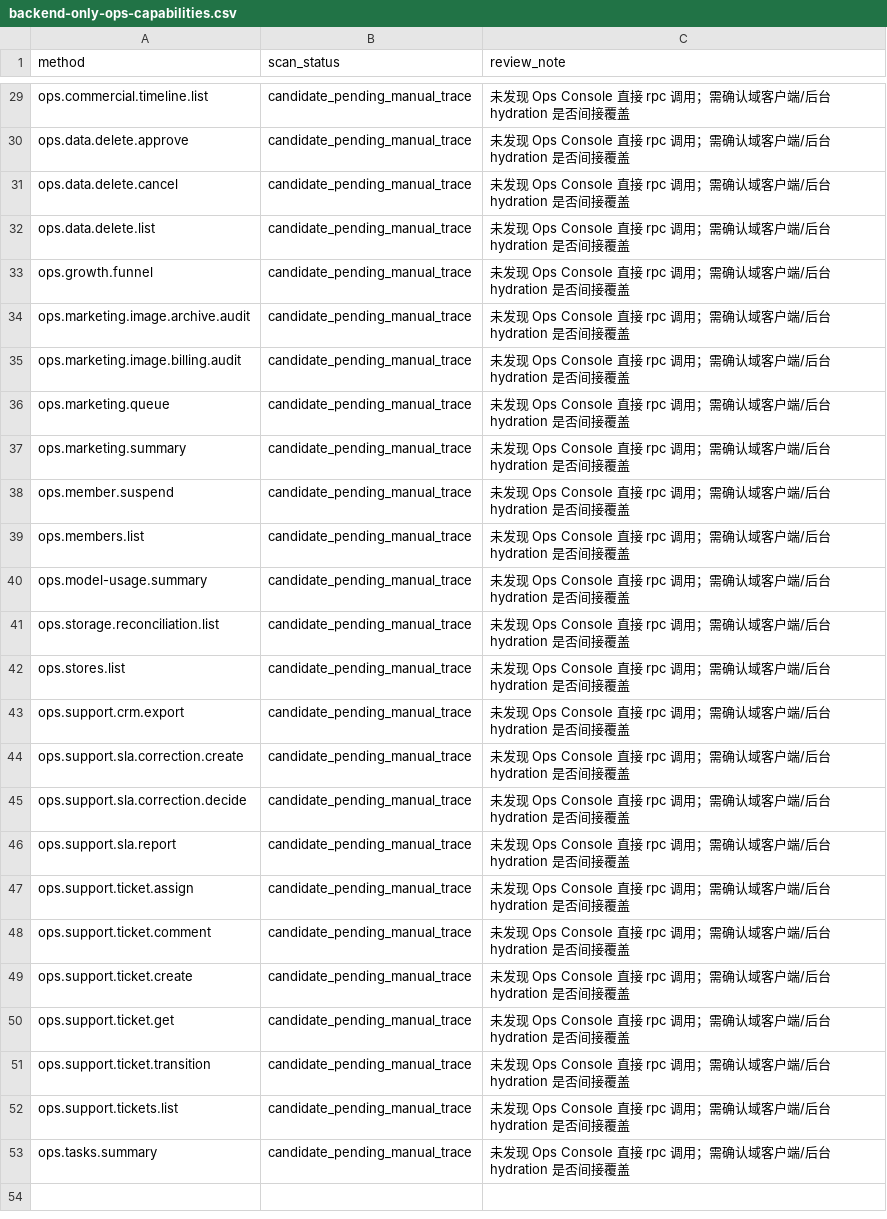
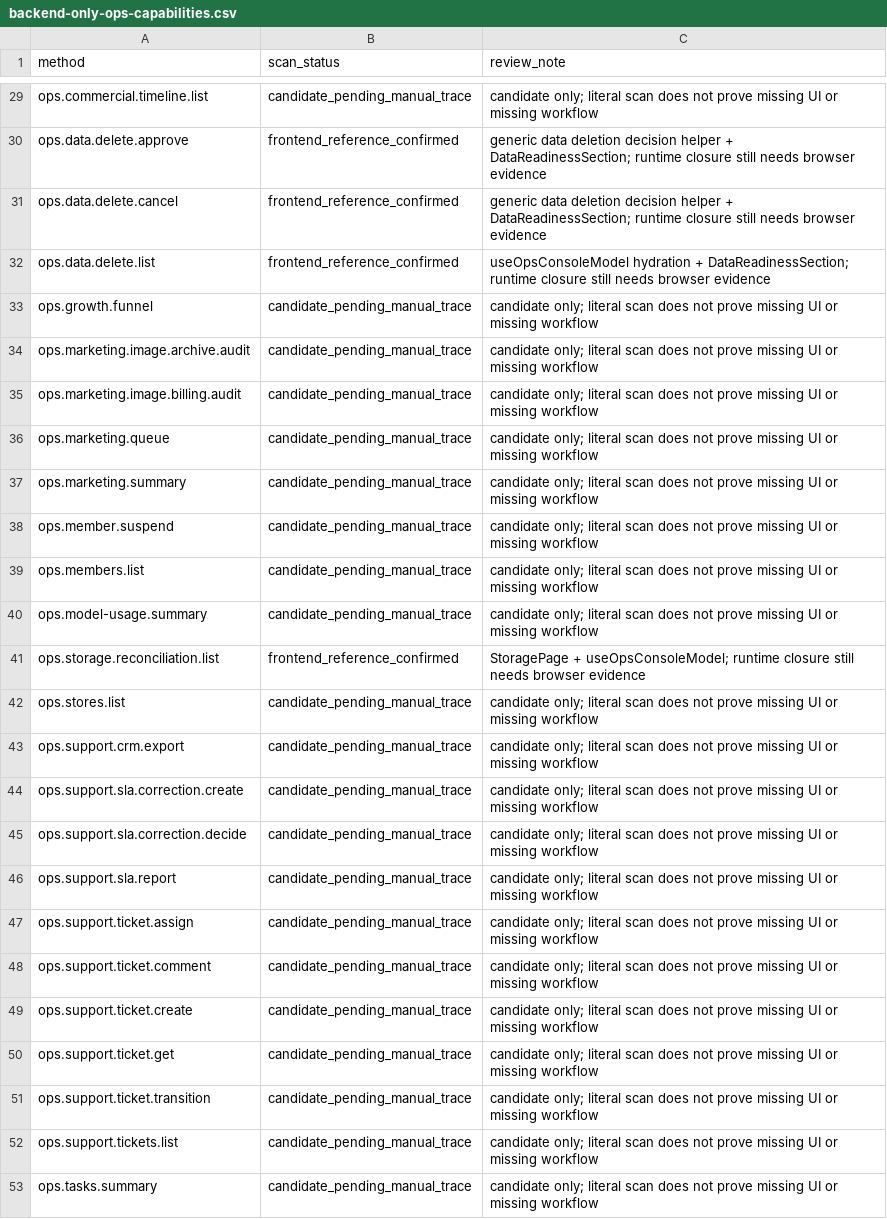
Before and after one commit to Nova-raiding/nova, a CSV file: docs/backend-only-ops-capabilities.csv, drawn as a sheet; only a part is shown, gaps mark what is left out; the diff covers the shown part only; the diff names each change by its address in the sheet, - before the commit and + after, or states it on an @@ line.

Commit message:
docs: refine ops closure audit evidence

```diff
--- a/docs/backend-only-ops-capabilities.csv
+++ b/docs/backend-only-ops-capabilities.csv
-C29 (review_note): 未发现 Ops Console 直接 rpc 调用；需确认域客户端/后台 hydration 是否间接覆盖
+C29 (review_note): candidate only; literal scan does not prove missing UI or missing workflow
-B30:B32 (scan_status): candidate_pending_manual_trace
+B30:B32 (scan_status): frontend_reference_confirmed
-C30:C31 (review_note): 未发现 Ops Console 直接 rpc 调用；需确认域客户端/后台 hydration 是否间接覆盖
+C30:C31 (review_note): generic data deletion decision helper + DataReadinessSection; runtime closure still needs browser evidence
-C32 (review_note): 未发现 Ops Console 直接 rpc 调用；需确认域客户端/后台 hydration 是否间接覆盖
+C32 (review_note): useOpsConsoleModel hydration + DataReadinessSection; runtime closure still needs browser evidence
-C33:C40 (review_note): 未发现 Ops Console 直接 rpc 调用；需确认域客户端/后台 hydration 是否间接覆盖
+C33:C40 (review_note): candidate only; literal scan does not prove missing UI or missing workflow
-B41 (scan_status): candidate_pending_manual_trace
+B41 (scan_status): frontend_reference_confirmed
-C41 (review_note): 未发现 Ops Console 直接 rpc 调用；需确认域客户端/后台 hydration 是否间接覆盖
+C41 (review_note): StoragePage + useOpsConsoleModel; runtime closure still needs browser evidence
-C42:C53 (review_note): 未发现 Ops Console 直接 rpc 调用；需确认域客户端/后台 hydration 是否间接覆盖
+C42:C53 (review_note): candidate only; literal scan does not prove missing UI or missing workflow
```
Also changed, not shown: 31 edited cells elsewhere in this file, 2 other files.
